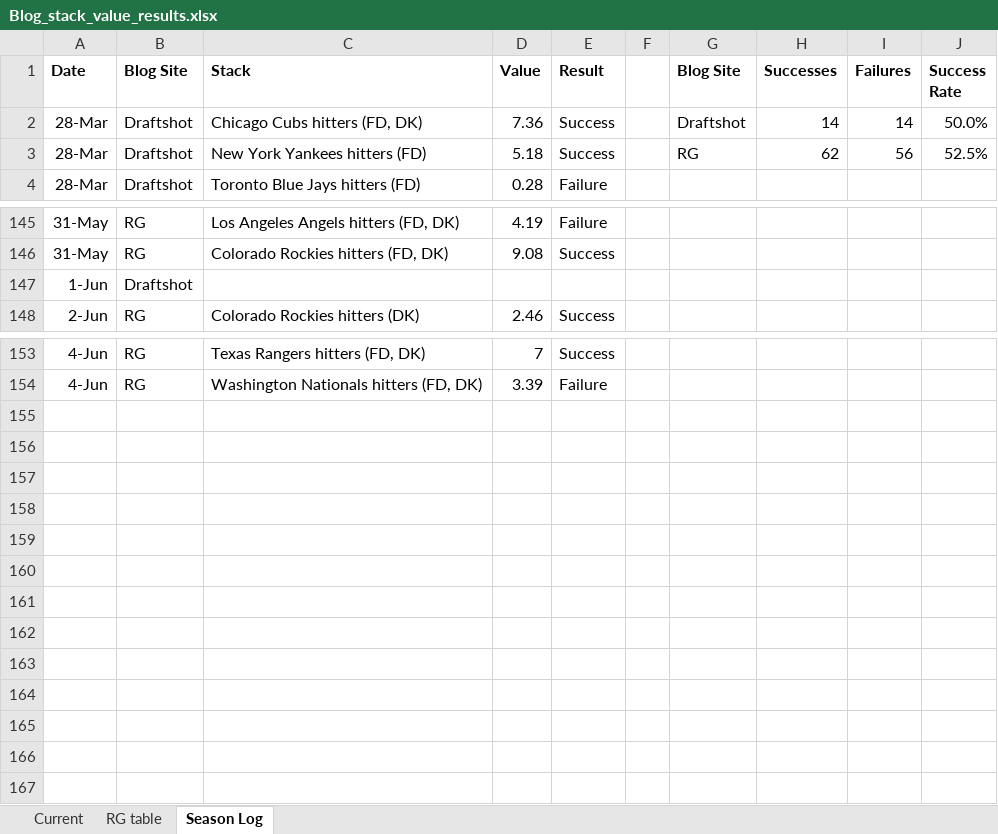
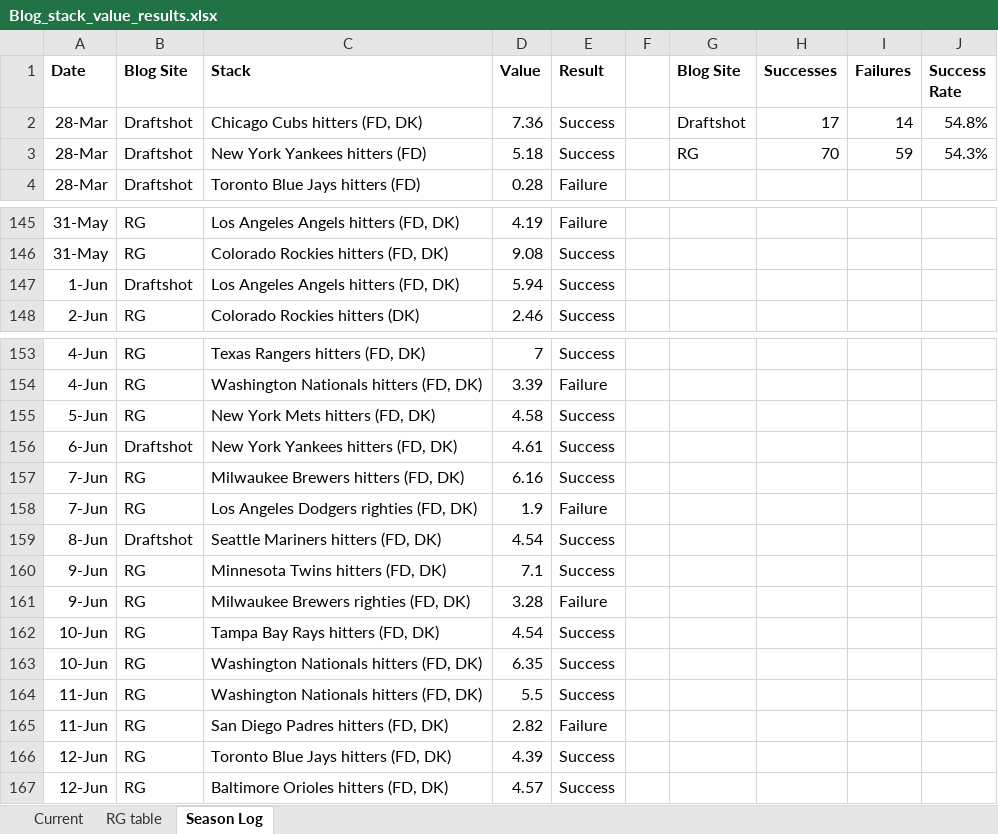
Before and after one commit to tscoggan/dfs-tools, an Excel workbook: dfs-tools/build/Blog_stack_value_results.xlsx, sheet Season Log, drawn as a sheet; only a part is shown, gaps mark what is left out; values as stored, in another font and other column widths than the file's, no borders; the diff names each change by its address in the sheet, - before the commit and + after, or states it on an @@ line.

Commit message:
Tweaked stack_value_score_fpts_multiplier

```diff
--- a/dfs-tools/build/Blog_stack_value_results.xlsx (sheet Season Log)
+++ b/dfs-tools/build/Blog_stack_value_results.xlsx (sheet Season Log)
-H2 (Successes): 14
+H2 (Successes): 17
-J2 (Success Rate): 50.0%
+J2 (Success Rate): 54.8%
-H3 (Successes): 62
+H3 (Successes): 70
-I3 (Failures): 56
+I3 (Failures): 59
-J3 (Success Rate): 52.5%
+J3 (Success Rate): 54.3%
-C147 (Stack): (empty)
+C147 (Stack): Los Angeles Angels hitters (FD, DK)
-D147 (Value): (empty)
+D147 (Value): 5.94
-E147 (Result): (empty)
+E147 (Result): Success
+row 155: 5-Jun | RG | New York Mets hitters (FD, DK) | 4.58 | Success
+row 156: 6-Jun | Draftshot | New York Yankees hitters (FD, DK) | 4.61 | Success
+row 157: 7-Jun | RG | Milwaukee Brewers hitters (FD, DK) | 6.16 | Success
+row 158: 7-Jun | RG | Los Angeles Dodgers righties (FD, DK) | 1.9 | Failure
+row 159: 8-Jun | Draftshot | Seattle Mariners hitters (FD, DK) | 4.54 | Success
+row 160: 9-Jun | RG | Minnesota Twins hitters (FD, DK) | 7.1 | Success
+row 161: 9-Jun | RG | Milwaukee Brewers righties (FD, DK) | 3.28 | Failure
+row 162: 10-Jun | RG | Tampa Bay Rays hitters (FD, DK) | 4.54 | Success
+row 163: 10-Jun | RG | Washington Nationals hitters (FD, DK) | 6.35 | Success
+row 164: 11-Jun | RG | Washington Nationals hitters (FD, DK) | 5.5 | Success
+row 165: 11-Jun | RG | San Diego Padres hitters (FD, DK) | 2.82 | Failure
+row 166: 12-Jun | RG | Toronto Blue Jays hitters (FD, DK) | 4.39 | Success
+row 167: 12-Jun | RG | Baltimore Orioles hitters (FD, DK) | 4.57 | Success
```
Also changed, not shown: sheet Current, sheet RG table, 2 other files.
